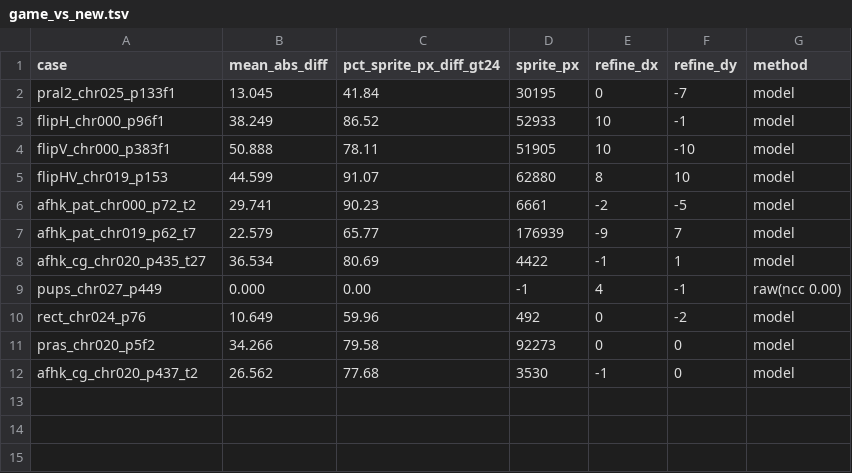
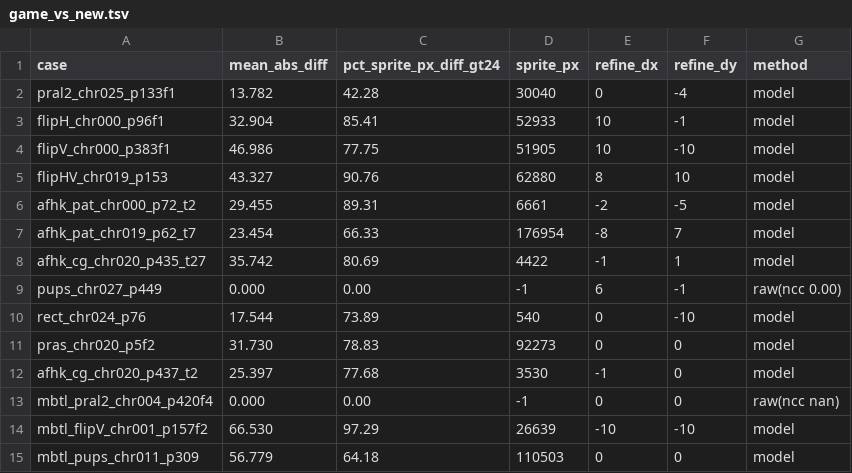
Before and after one commit to Armonte/Hantei-chan, a TSV file: docs/audit_2026_10_14/evidence/compare/sheets/game_vs_new.tsv, drawn as a sheet.

Commit message:
S1 compare: game captures on a pinned stage with idle-sprite controls; MISMATCHES.md with per-case game vs new-editor numbers (raw and stage-lit) and hypotheses

```diff
--- a/docs/audit_2026_10_14/evidence/compare/sheets/game_vs_new.tsv
+++ b/docs/audit_2026_10_14/evidence/compare/sheets/game_vs_new.tsv
@@ -1,12 +1,15 @@
 case	mean_abs_diff	pct_sprite_px_diff_gt24	sprite_px	refine_dx	refine_dy	method
-pral2_chr025_p133f1	13.045	41.84	30195	0	-7	model
-flipH_chr000_p96f1	38.249	86.52	52933	10	-1	model
-flipV_chr000_p383f1	50.888	78.11	51905	10	-10	model
-flipHV_chr019_p153	44.599	91.07	62880	8	10	model
-afhk_pat_chr000_p72_t2	29.741	90.23	6661	-2	-5	model
-afhk_pat_chr019_p62_t7	22.579	65.77	176939	-9	7	model
-afhk_cg_chr020_p435_t27	36.534	80.69	4422	-1	1	model
-pups_chr027_p449	0.000	0.00	-1	4	-1	raw(ncc 0.00)
-rect_chr024_p76	10.649	59.96	492	0	-2	model
-pras_chr020_p5f2	34.266	79.58	92273	0	0	model
-afhk_cg_chr020_p437_t2	26.562	77.68	3530	-1	0	model
+pral2_chr025_p133f1	13.782	42.28	30040	0	-4	model
+flipH_chr000_p96f1	32.904	85.41	52933	10	-1	model
+flipV_chr000_p383f1	46.986	77.75	51905	10	-10	model
+flipHV_chr019_p153	43.327	90.76	62880	8	10	model
+afhk_pat_chr000_p72_t2	29.455	89.31	6661	-2	-5	model
+afhk_pat_chr019_p62_t7	23.454	66.33	176954	-8	7	model
+afhk_cg_chr020_p435_t27	35.742	80.69	4422	-1	1	model
+pups_chr027_p449	0.000	0.00	-1	6	-1	raw(ncc 0.00)
+rect_chr024_p76	17.544	73.89	540	0	-10	model
+pras_chr020_p5f2	31.730	78.83	92273	0	0	model
+afhk_cg_chr020_p437_t2	25.397	77.68	3530	-1	0	model
+mbtl_pral2_chr004_p420f4	0.000	0.00	-1	0	0	raw(ncc nan)
+mbtl_flipV_chr001_p157f2	66.530	97.29	26639	-10	-10	model
+mbtl_pups_chr011_p309	56.779	64.18	110503	0	0	model
```
Also changed, not shown: 23 other files.
